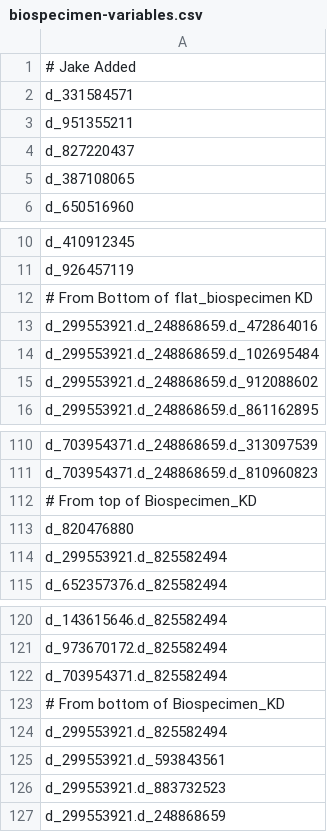
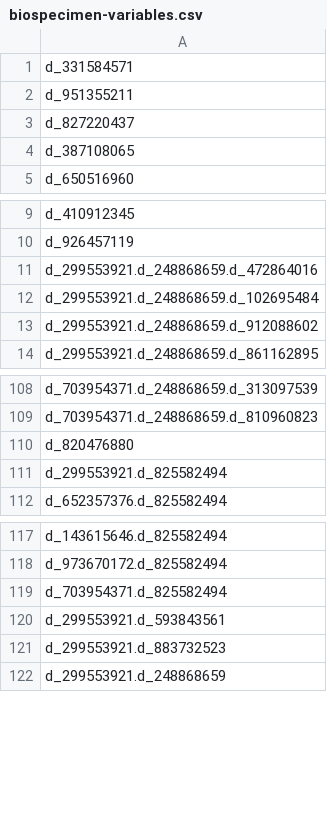
Before and after one commit to Analyticsphere/flatteningRequests, a CSV file: queryGenerators/biospecimens/biospecimen-variables.csv, drawn as a sheet; only a part is shown, gaps mark what is left out; the diff names each change by its address in the sheet, - before the commit and + after, or states it on an @@ line.

Commit message:
Added biospecimenQueryGenerator.js

```diff
--- a/queryGenerators/biospecimens/biospecimen-variables.csv
+++ b/queryGenerators/biospecimens/biospecimen-variables.csv
-row 1: # Jake Added
-row 12: # From Bottom of flat_biospecimen KD
-row 112: # From top of Biospecimen_KD
-row 123: # From bottom of Biospecimen_KD
-row 124: d_299553921.d_825582494
```
Also changed, not shown: 5 other files.
